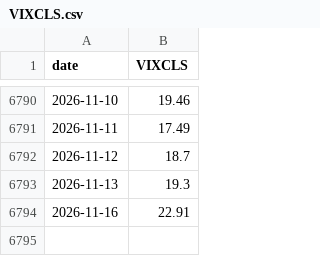
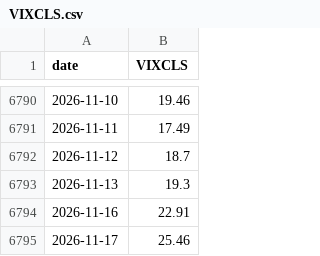
Before and after one commit to abduswaidan-glitch/macro-platform, a CSV file: data/raw/VIXCLS.csv, drawn as a sheet; only a part is shown, gaps mark what is left out; the diff names each change by its address in the sheet, - before the commit and + after, or states it on an @@ line.

```diff
--- a/data/raw/VIXCLS.csv
+++ b/data/raw/VIXCLS.csv
+row 6795: 2026-11-17 | 25.46
```
Also changed, not shown: data/raw/BAMLH0A0HYM2.csv, 10 other files.
